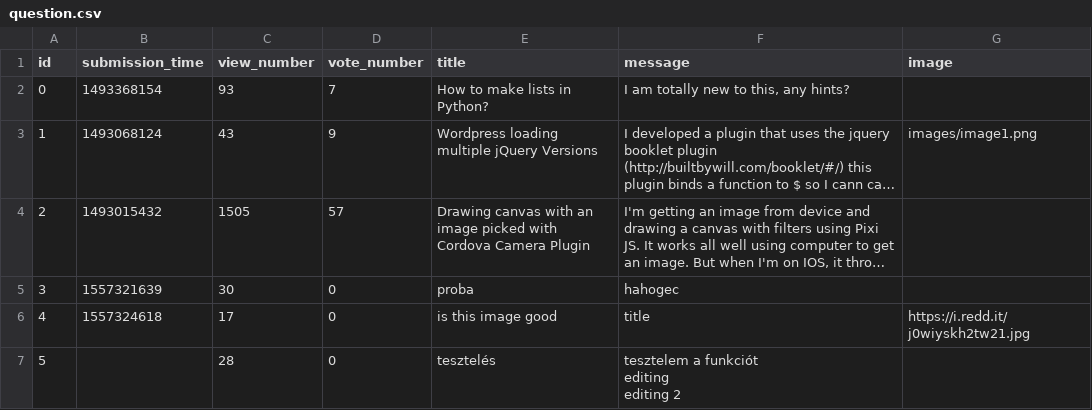
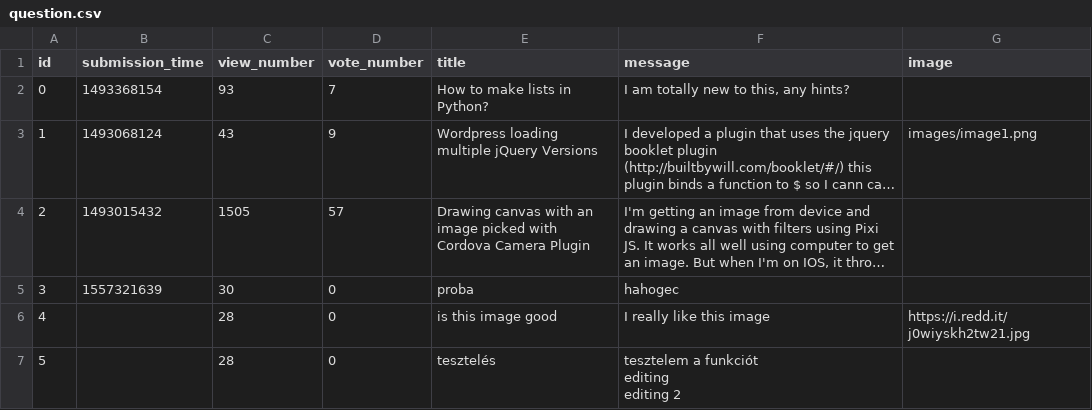
Before and after one commit to benceKovacs04/ask-mate-python, a CSV file: sample_data/question.csv, drawn as a sheet; long unchanged cells end in …; the diff names each change by its address in the sheet, - before the commit and + after, or states it on an @@ line.

Commit message:
default image is added when you edit a question

```diff
--- a/sample_data/question.csv
+++ b/sample_data/question.csv
-B6 (submission_time): 1557324618
+B6 (submission_time): (empty)
-C6 (view_number): 17
+C6 (view_number): 28
-F6 (message): title
+F6 (message): I really like this image
```
Also changed, not shown: 1 other file.
